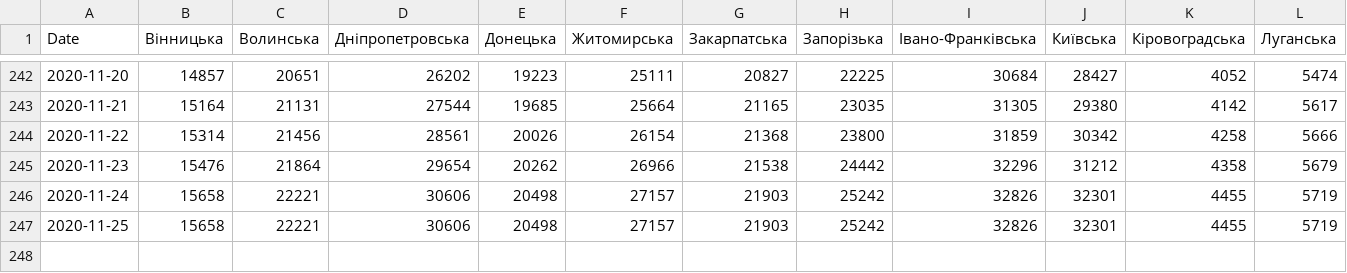
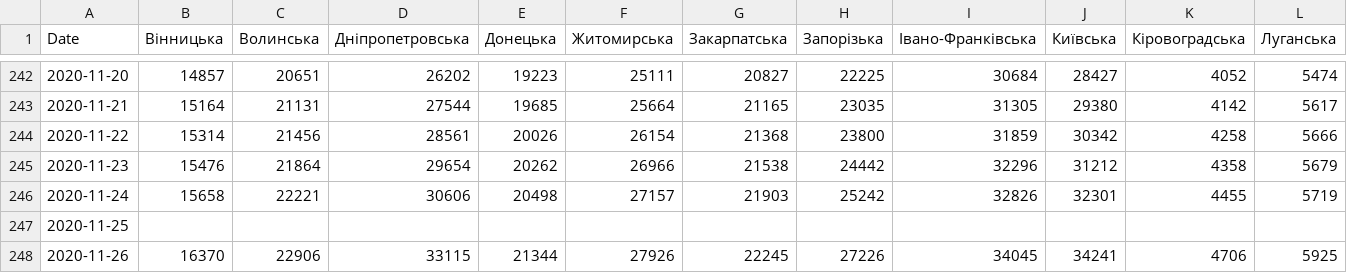
Before and after one commit to osaukh/dashcoch-UA, a CSV file: data_UA/covid19_cases_ukraine.csv, drawn as a sheet; only a part is shown, gaps mark what is left out; rows hold the shown columns only; the diff covers the shown part only; the diff names each change by its address in the sheet, - before the commit and + after, or states it on an @@ line.

Commit message:
data 9am

```diff
--- a/data_UA/covid19_cases_ukraine.csv
+++ b/data_UA/covid19_cases_ukraine.csv
-B247 (Вінницька): 15658
+B247 (Вінницька): (empty)
-C247 (Волинська): 22221
+C247 (Волинська): (empty)
-D247 (Дніпропетровська): 30606
+D247 (Дніпропетровська): (empty)
-E247 (Донецька): 20498
+E247 (Донецька): (empty)
-F247 (Житомирська): 27157
+F247 (Житомирська): (empty)
-G247 (Закарпатська): 21903
+G247 (Закарпатська): (empty)
-H247 (Запорізька): 25242
+H247 (Запорізька): (empty)
-I247 (Івано-Франківська): 32826
+I247 (Івано-Франківська): (empty)
-J247 (Київська): 32301
+J247 (Київська): (empty)
-K247 (Кіровоградська): 4455
+K247 (Кіровоградська): (empty)
-L247 (Луганська): 5719
+L247 (Луганська): (empty)
+row 248: 2020-11-26 | 16370 | 22906 | 33115 | 21344 | 27926 | 22245 | 27226 | 34045 | 34241 | 4706 | 5925
```
Also changed, not shown: 16 edited cells elsewhere in this file.
